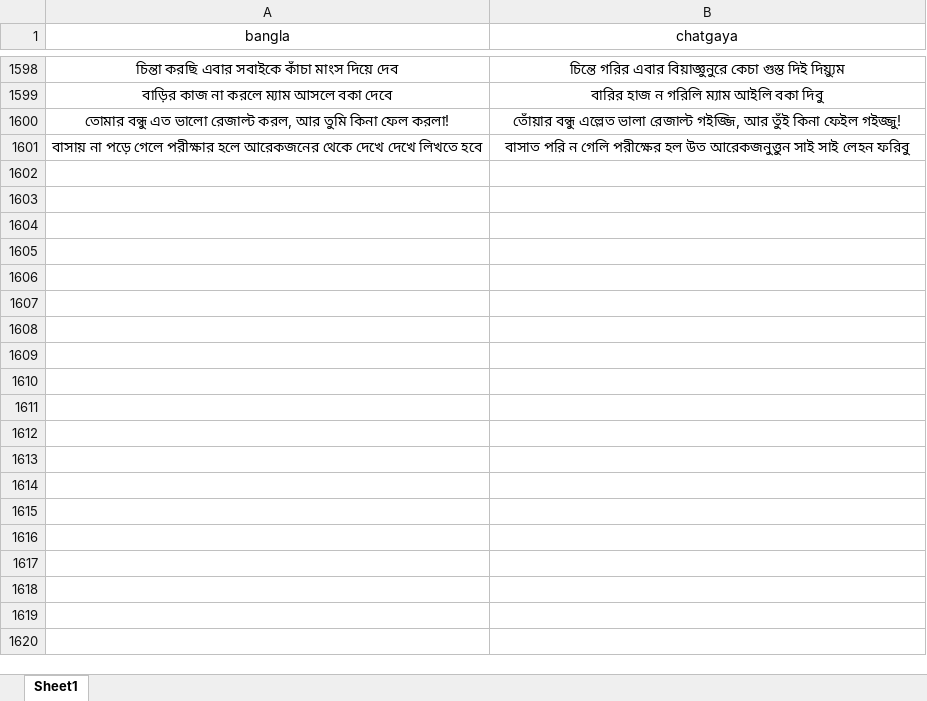
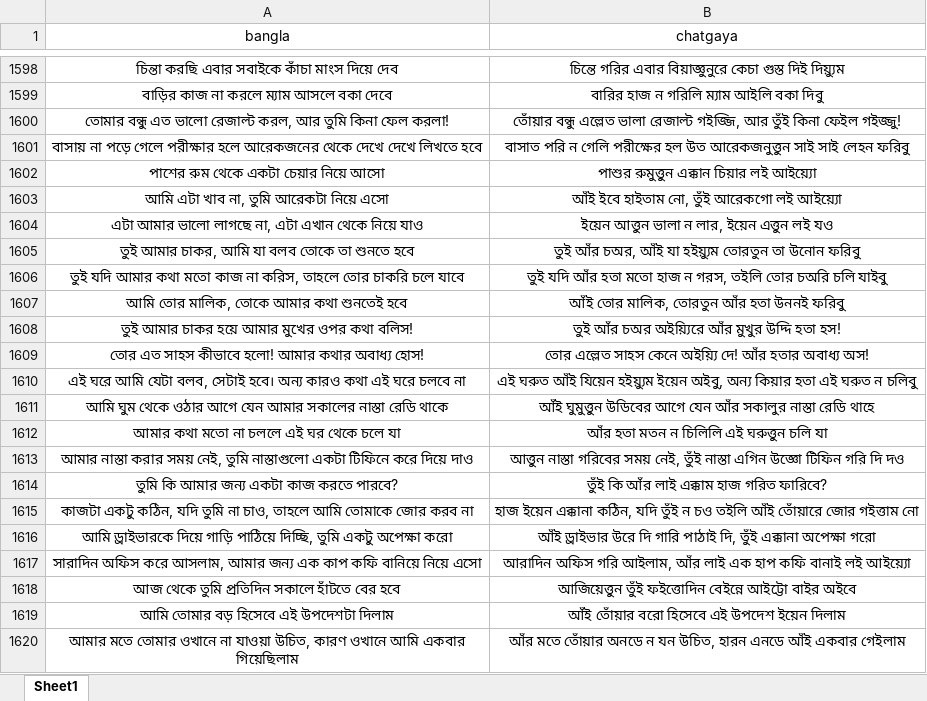
Before and after one commit to Mostafa-Moin26/chatgaya-bangla-nmt, an Excel workbook: data/canonical.xlsx, sheet Sheet1, drawn as a sheet; only a part is shown, gaps mark what is left out; values as stored, in another font and other column widths than the file's, no borders; the diff covers the shown part only; the diff names each change by its address in the sheet, - before the commit and + after, or states it on an @@ line.

```diff
--- a/data/canonical.xlsx (sheet Sheet1)
+++ b/data/canonical.xlsx (sheet Sheet1)
+row 1602: পাশের রুম থেকে একটা চেয়ার নিয়ে আসো | পাশুর রুমুত্তুন এক্কান চিয়ার লই আইয়্যো
+row 1603: আমি এটা খাব না, তুমি আরেকটা নিয়ে এসো | আঁই ইবে হাইতাম নো, তুঁই আরেকগো লই আইয়্যো
+row 1604: এটা আমার ভালো লাগছে না, এটা এখান থেকে নিয়ে যাও | ইয়েন আত্তুন ভালা ন লার, ইয়েন এত্তুন লই যও
+row 1605: তুই আমার চাকর, আমি যা বলব তোকে তা শুনতে হবে | তুই আঁর চঅর, আঁই যা হইয়্যুম তোরতুন তা উনোন ফরিবু
+row 1606: তুই যদি আমার কথা মতো কাজ না করিস, তাহলে তোর চাকরি চলে যাবে | তুই যদি আঁর হতা মতো হাজ ন গরস, তইলি তোর চঅরি চলি যাইবু
+row 1607: আমি তোর মালিক, তোকে আমার কথা শুনতেই হবে | আঁই তোর মালিক, তোরতুন আঁর হতা উননই ফরিবু
+row 1608: তুই আমার চাকর হয়ে আমার মুখের ওপর কথা বলিস! | তুই আঁর চঅর অইয়্যিরে আঁর মুখুর উদ্দি হতা হস!
+row 1609: তোর এত সাহস কীভাবে হলো! আমার কথার অবাধ্য হোস! | তোর এল্লেত সাহস কেনে অইয়্যি দে! আঁর হতার অবাধ্য অস!
+row 1610: এই ঘরে আমি যেটা বলব, সেটাই হবে। অন্য কারও কথা এই ঘরে চলবে না | এই ঘরুত আঁই যিয়েন হইয়্যুম ইয়েন অইবু, অন্য কিয়ার হতা এই ঘরুত ন চলিবু
+row 1611: আমি ঘুম থেকে ওঠার আগে যেন আমার সকালের নাস্তা রেডি থাকে | আঁই ঘুমুত্তুন উডিবের আগে যেন আঁর সকালুর নাস্তা রেডি থাহে
+row 1612: আমার কথা মতো না চললে এই ঘর থেকে চলে যা | আঁর হতা মতন ন চিলিলি এই ঘরুত্তুন চলি যা
+row 1613: আমার নাস্তা করার সময় নেই, তুমি নাস্তাগুলো একটা টিফিনে করে দিয়ে দাও | আত্তুন নাস্তা গরিবের সময় নেই, তুঁই নাস্তা এগিন উজ্ঞো টিফিন গরি দি দও
+row 1614: তুমি কি আমার জন্য একটা কাজ করতে পারবে? | তুঁই কি আঁর লাই এক্কাম হাজ গরিত ফারিবে?
+row 1615: কাজটা একটু কঠিন, যদি তুমি না চাও, তাহলে আমি তোমাকে জোর করব না | হাজ ইয়েন এক্কানা কঠিন, যদি তুঁই ন চও তইলি আঁই তোঁয়ারে জোর গইত্তাম নো
+row 1616: আমি ড্রাইভারকে দিয়ে গাড়ি পাঠিয়ে দিচ্ছি, তুমি একটু অপেক্ষা করো | আঁই ড্রাইভার উরে দি গারি পাঠাই দি, তুঁই এক্কানা অপেক্ষা গরো
+row 1617: সারাদিন অফিস করে আসলাম, আমার জন্য এক কাপ কফি বানিয়ে নিয়ে এসো | আরাদিন অফিস গরি আইলাম, আঁর লাই এক হাপ কফি বানাই লই আইয়্যো
+row 1618: আজ থেকে তুমি প্রতিদিন সকালে হাঁটতে বের হবে | আজিয়েত্তুন তুঁই ফইত্তোদিন বেইন্নে আইট্টো বাইর অইবে
+row 1619: আমি তোমার বড় হিসেবে এই উপদেশটা দিলাম | আঁই তোঁয়ার বরো হিসেবে এই উপদেশ ইয়েন দিলাম
+row 1620: আমার মতে তোমার ওখানে না যাওয়া উচিত, কারণ ওখানে আমি একবার গিয়েছিলাম | আঁর মতে তোঁয়ার অনডে ন যন উচিত, হারন এনডে আঁই একবার গেইলাম
```
Also changed, not shown: 82 added rows and 6 edited cells elsewhere in this sheet, data/lexicon.xlsx, 1 other file.
